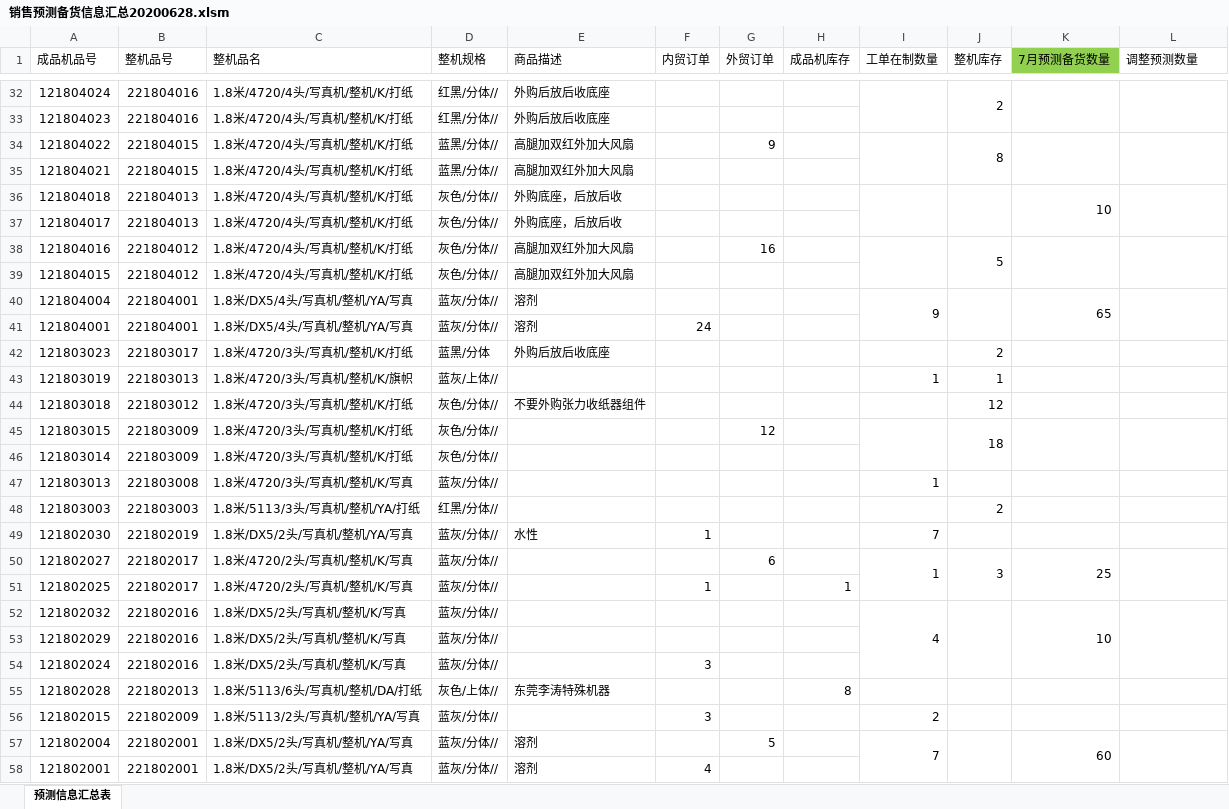
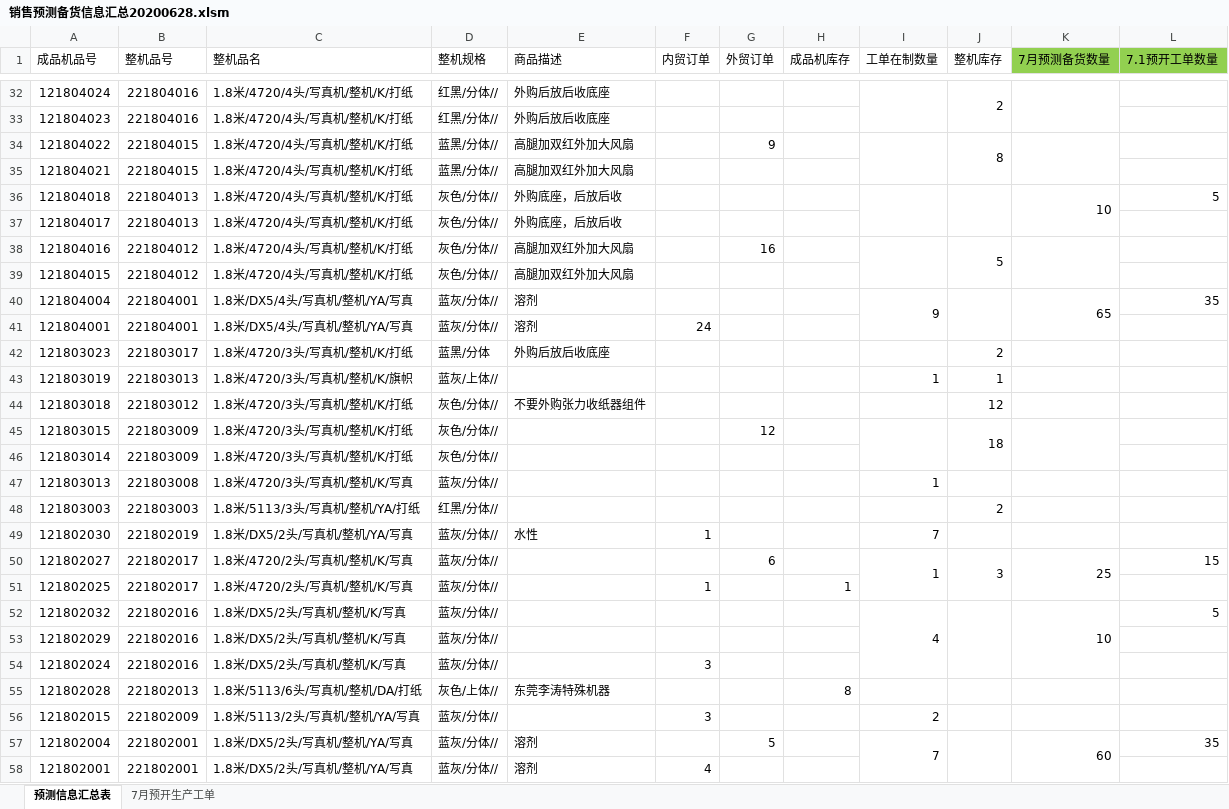
Before and after one commit to ww35133634/chenxusheng, an Excel workbook: company_data/销售预测备货信息汇总20200628.xlsm, sheet 预测信息汇总表, drawn as a sheet; only a part is shown, gaps mark what is left out; values as stored, in another font and other column widths than the file's, no borders; charts and pictures not drawn; the diff covers the shown part only; the diff names each change by its address in the sheet, - before the commit and + after, or states it on an @@ line.

```diff
--- a/company_data/销售预测备货信息汇总20200628.xlsm (sheet 预测信息汇总表)
+++ b/company_data/销售预测备货信息汇总20200628.xlsm (sheet 预测信息汇总表)
+sheet tab: 7月预开生产工单
-L1: 调整预测数量
+L1: 7.1预开工单数量
-L1 fill: none
+L1 fill: #92D050
-L32:L33 merged
-L34:L35 merged
-L36 (7.1预开工单数量): (empty)
+L36 (7.1预开工单数量): 5
-L36:L37 merged
-L38:L39 merged
-L40 (7.1预开工单数量): (empty)
+L40 (7.1预开工单数量): 35
-L40:L41 merged
-L45:L46 merged
-L50 (7.1预开工单数量): (empty)
+L50 (7.1预开工单数量): 15
-L50:L51 merged
-L52 (7.1预开工单数量): (empty)
+L52 (7.1预开工单数量): 5
-L52:L54 merged
-L57 (7.1预开工单数量): (empty)
+L57 (7.1预开工单数量): 35
-L57:L58 merged
```
Also changed, not shown: 1 edited cell and merged cells elsewhere in this sheet, company_data/机架信息汇总20200624.xlsm, company_data/板卡信息汇总20200624.xlsm, 18 other files.
